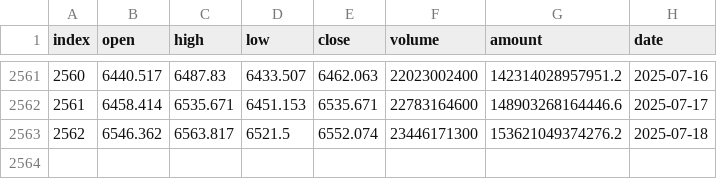
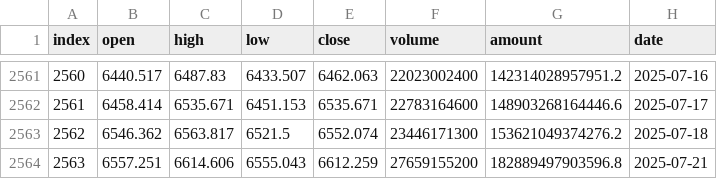
Before and after one commit to honins/csi_quant, a CSV file: data/SHSE.000852_1d.csv, drawn as a sheet; only a part is shown, gaps mark what is left out.

```diff
--- a/data/SHSE.000852_1d.csv
+++ b/data/SHSE.000852_1d.csv
@@ -2563 +2563,2 @@ index,open,high,low,close,volume,amount,date
 2562,6546.362,6563.817,6521.5,6552.074,23446171300,153621049374276.2,2025-07-18
+2563,6557.251,6614.606,6555.043,6612.259,27659155200,182889497903596.8,2025-07-21
```
Also changed, not shown: data/SHSE.000905_1d.csv, 39 other files.
